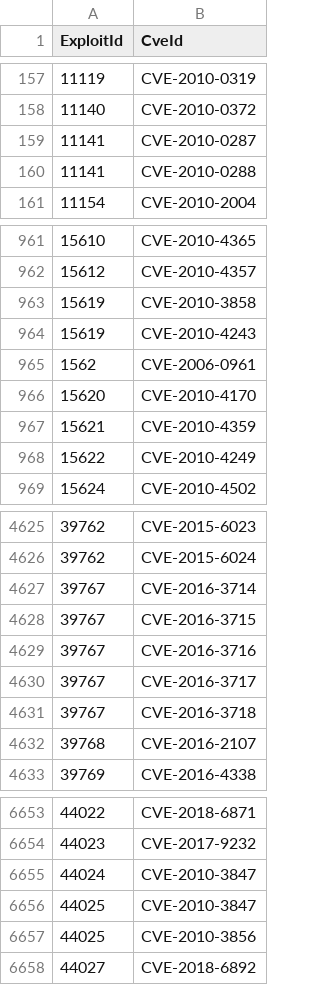
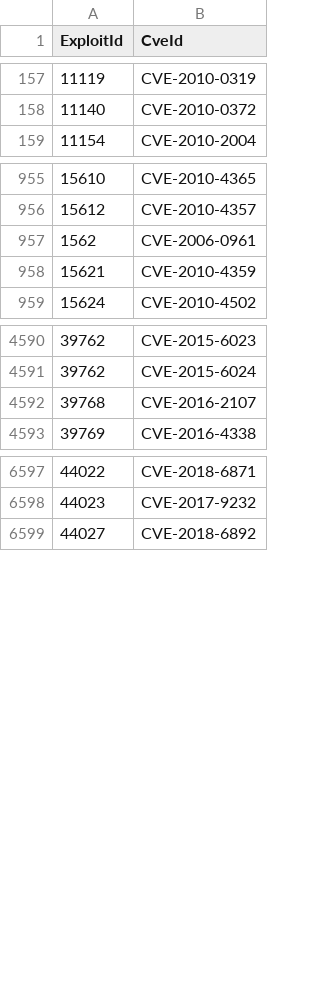
Before and after one commit to insidersecurity-cf/BotPEASS, a CSV file: output/mitre_exploit_map.csv, drawn as a sheet; only a part is shown, gaps mark what is left out; the diff covers the shown part only; the diff names each change by its address in the sheet, - before the commit and + after, or states it on an @@ line.

```diff
--- a/output/mitre_exploit_map.csv
+++ b/output/mitre_exploit_map.csv
-row 159: 11141 | CVE-2010-0287
-row 160: 11141 | CVE-2010-0288
-row 963: 15619 | CVE-2010-3858
-row 964: 15619 | CVE-2010-4243
-row 966: 15620 | CVE-2010-4170
-row 968: 15622 | CVE-2010-4249
-row 4627: 39767 | CVE-2016-3714
-row 4628: 39767 | CVE-2016-3715
-row 4629: 39767 | CVE-2016-3716
-row 4630: 39767 | CVE-2016-3717
-row 4631: 39767 | CVE-2016-3718
-row 6655: 44024 | CVE-2010-3847
-row 6656: 44025 | CVE-2010-3847
-row 6657: 44025 | CVE-2010-3856
```
Also changed, not shown: 67 removed rows elsewhere in this file, 2 other files.
